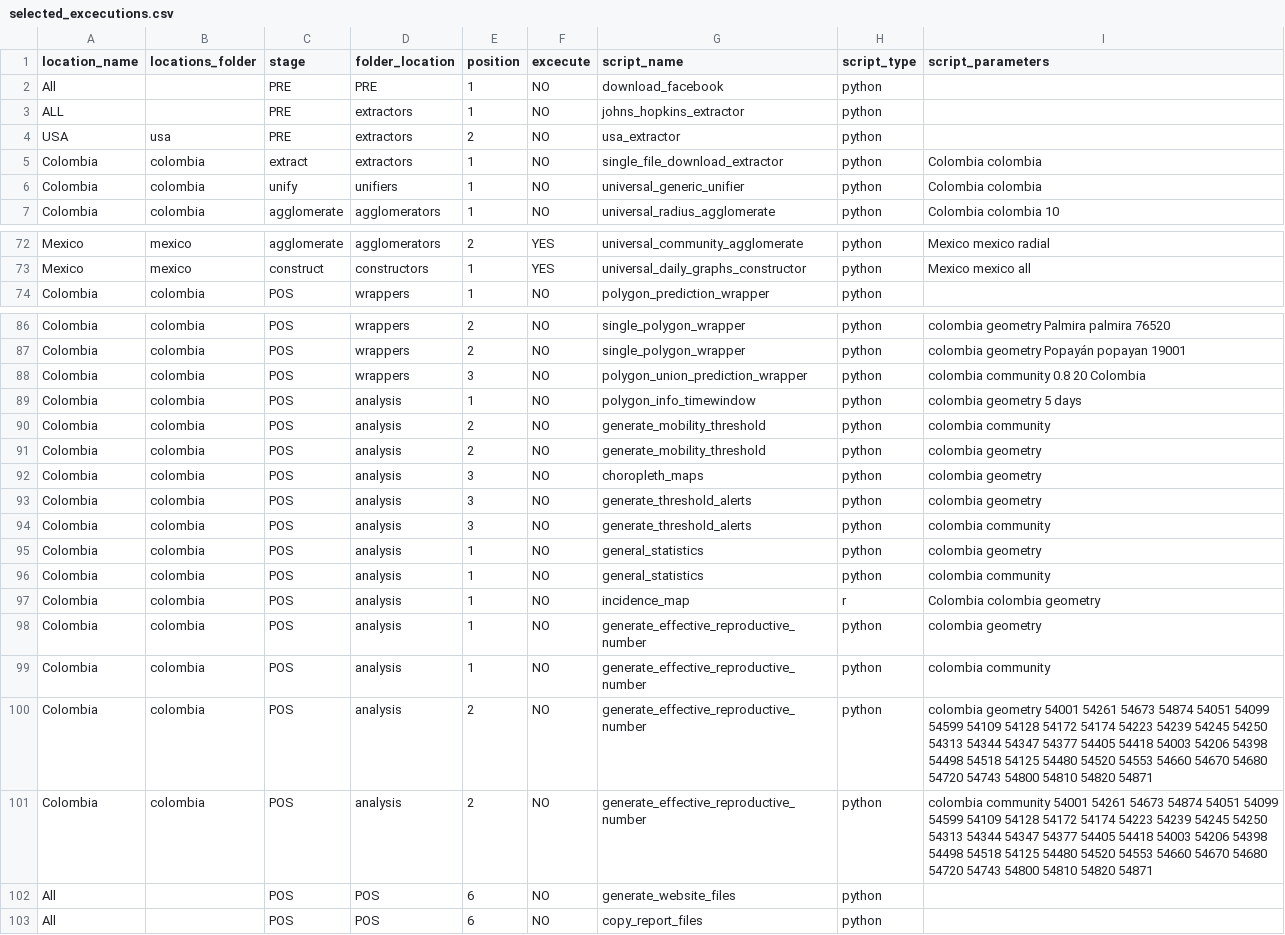
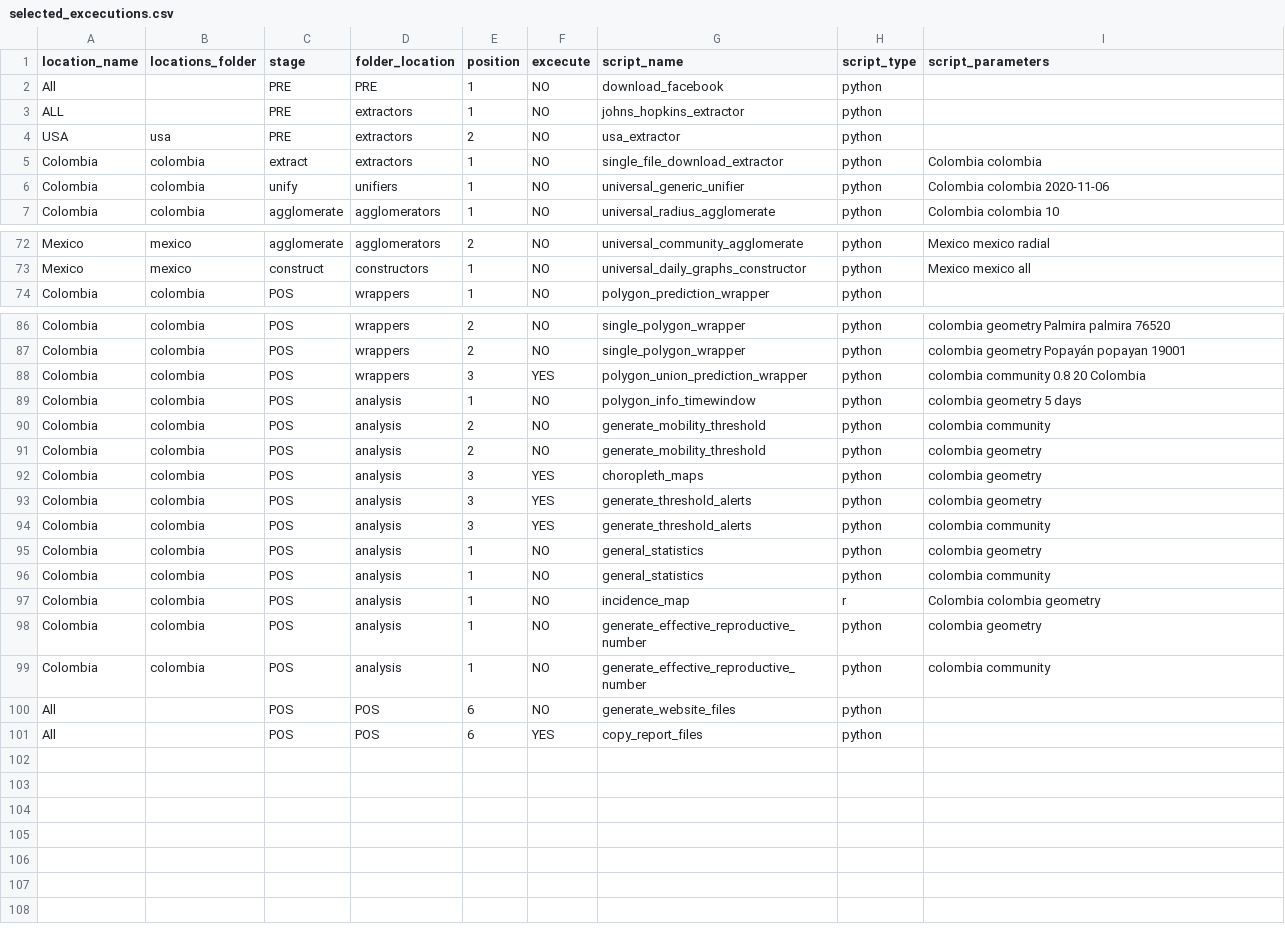
Before and after one commit to Data-Lama/covid_geoinsights_pipeline, a CSV file: pipeline_scripts/configuration/selected_excecutions.csv, drawn as a sheet; only a part is shown, gaps mark what is left out; removed rows and columns are numbered as before the commit, all else as after; the diff covers the shown part only; the diff names each change by its address in the sheet, - before the commit and + after, or states it on an @@ line.

Commit message:
Fixed agg for other locations

```diff
--- a/pipeline_scripts/configuration/selected_excecutions.csv
+++ b/pipeline_scripts/configuration/selected_excecutions.csv
-I6 (script_parameters): Colombia colombia
+I6 (script_parameters): Colombia colombia 2020-11-06
-F72:F73 (excecute): YES
+F72:F73 (excecute): NO
-F88 (excecute): NO
+F88 (excecute): YES
-F92:F94 (excecute): NO
+F92:F94 (excecute): YES
-row 100: Colombia | colombia | POS | analysis | 2 | NO | generate_effective_reproductive_number | python | colombia geometry 54001 54261 54673 54874 54051 54099 54599 54109 54128 54172 54174 54223 54239 54245 54250 54313 54344 54347 54377 54405 54418 54003 54206 54398 54498 54518 54125 54480 54520 54553 54660 54670 54680 54720 54743 54800 54810 54820 54871
-row 101: Colombia | colombia | POS | analysis | 2 | NO | generate_effective_reproductive_number | python | colombia community 54001 54261 54673 54874 54051 54099 54599 54109 54128 54172 54174 54223 54239 54245 54250 54313 54344 54347 54377 54405 54418 54003 54206 54398 54498 54518 54125 54480 54520 54553 54660 54670 54680 54720 54743 54800 54810 54820 54871
-F101 (excecute): NO
+F101 (excecute): YES
```
Also changed, not shown: 54 edited cells elsewhere in this file, 8 other files.
